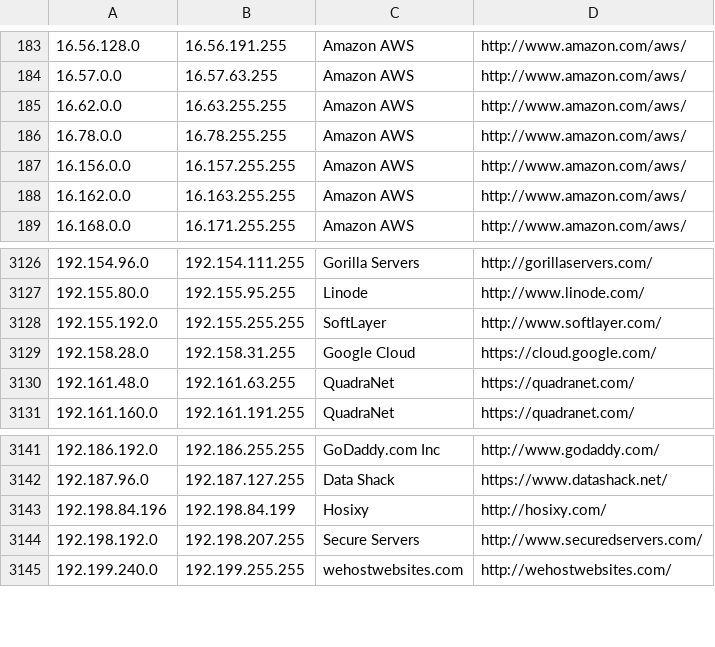
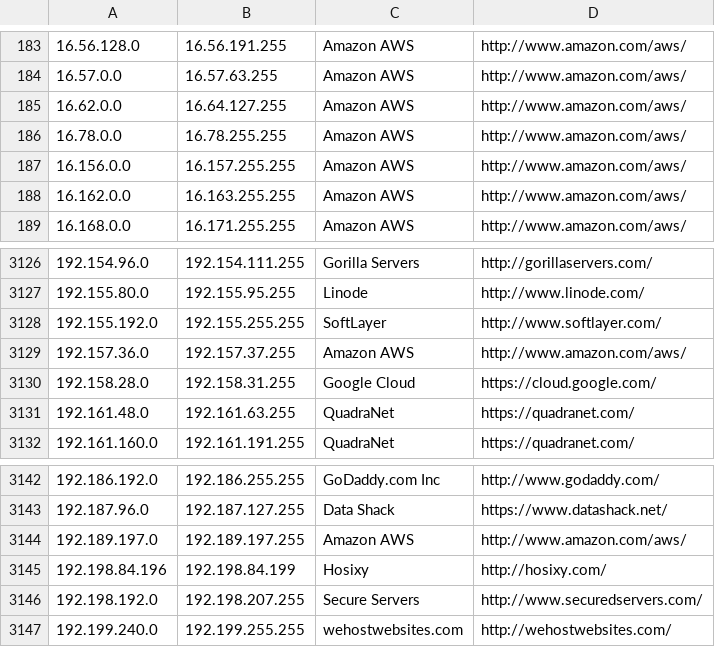
Before and after one commit to PodderApps/ipcat, a CSV file: datacenters.csv, drawn as a sheet; only a part is shown, gaps mark what is left out.

Commit message:
Update IP list

```diff
--- a/datacenters.csv
+++ b/datacenters.csv
@@ -184,3 +184,3 @@
 16.57.0.0,16.57.63.255,Amazon AWS,http://www.amazon.com/aws/
-16.62.0.0,16.63.255.255,Amazon AWS,http://www.amazon.com/aws/
+16.62.0.0,16.64.127.255,Amazon AWS,http://www.amazon.com/aws/
 16.78.0.0,16.78.255.255,Amazon AWS,http://www.amazon.com/aws/
@@ -3128,2 +3128,3 @@
 192.155.192.0,192.155.255.255,SoftLayer,http://www.softlayer.com/
+192.157.36.0,192.157.37.255,Amazon AWS,http://www.amazon.com/aws/
 192.158.28.0,192.158.31.255,Google Cloud,https://cloud.google.com/
@@ -3142,2 +3143,3 @@
 192.187.96.0,192.187.127.255,Data Shack,https://www.datashack.net/
+192.189.197.0,192.189.197.255,Amazon AWS,http://www.amazon.com/aws/
 192.198.84.196,192.198.84.199,Hosixy,http://hosixy.com/
```
Also changed, not shown: datacenters-stats.csv.
